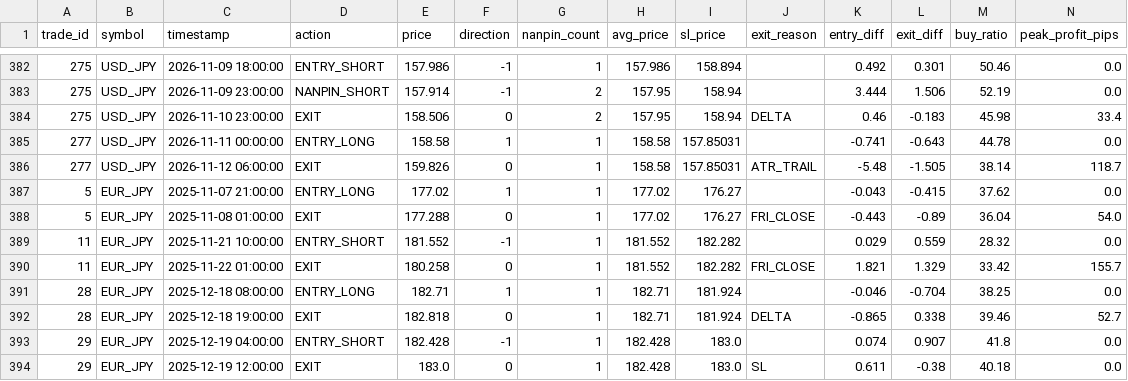
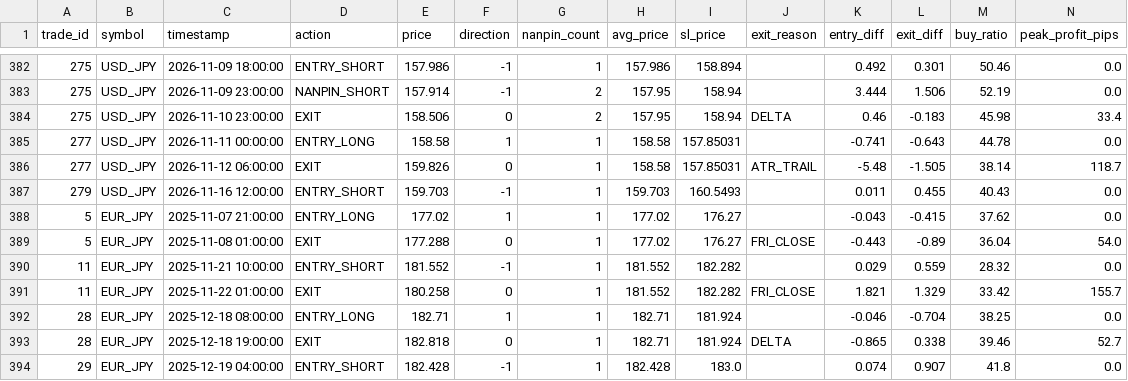
Before and after one commit to PJ-Baibain/pb-trade-log, a CSV file: events.csv, drawn as a sheet; only a part is shown, gaps mark what is left out; the shorter side is filled out with more unchanged rows; the diff names each change by its address in the sheet, - before the commit and + after, or states it on an @@ line.

```diff
--- a/events.csv
+++ b/events.csv
+row 387: 279 | USD_JPY | 2026-11-16 12:00:00 | ENTRY_SHORT | 159.703 | -1 | 1 | 159.703 | 160.5493 |  | 0.011 | 0.455 | 40.43 | 0.0
```
Also changed, not shown: equity.csv, trades.csv, 6 other files.
